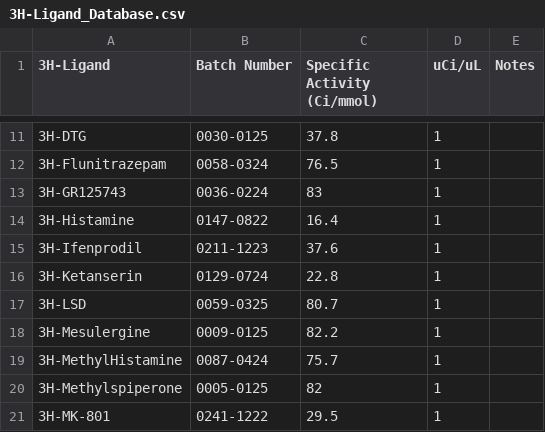
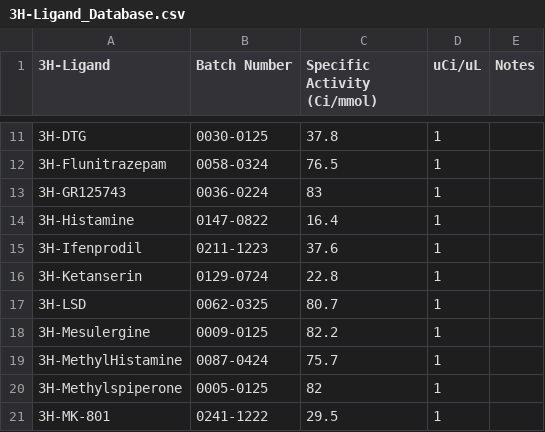
Before and after one commit to Talia-Albert1/PDSP, a CSV file: Python_Scripts/3H_Binding/data_files/3H-Ligand_Database.csv, drawn as a sheet; only a part is shown, gaps mark what is left out.

Commit message:
NEW LSD

```diff
--- a/Python_Scripts/3H_Binding/data_files/3H-Ligand_Database.csv
+++ b/Python_Scripts/3H_Binding/data_files/3H-Ligand_Database.csv
@@ -16,3 +16,3 @@
 3H-Ketanserin,0129-0724,22.8,1,
-3H-LSD,0059-0325,80.7,1,
+3H-LSD,0062-0325,80.7,1,
 3H-Mesulergine,0009-0125,82.2,1,
```
